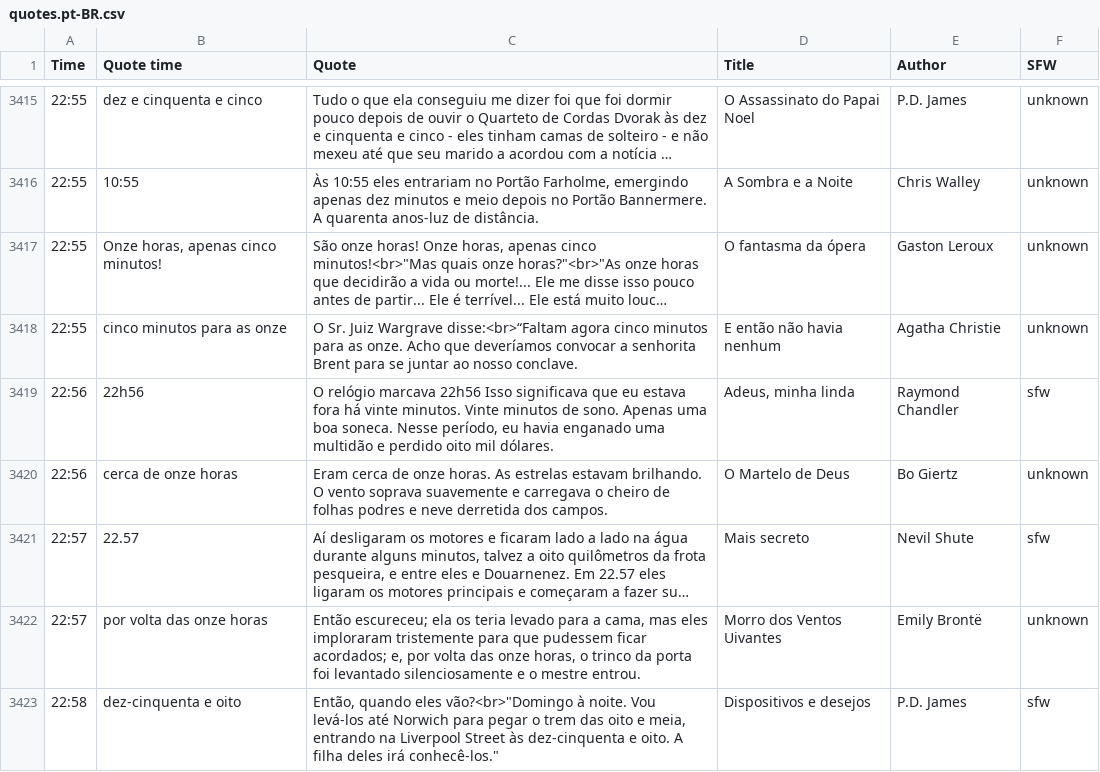
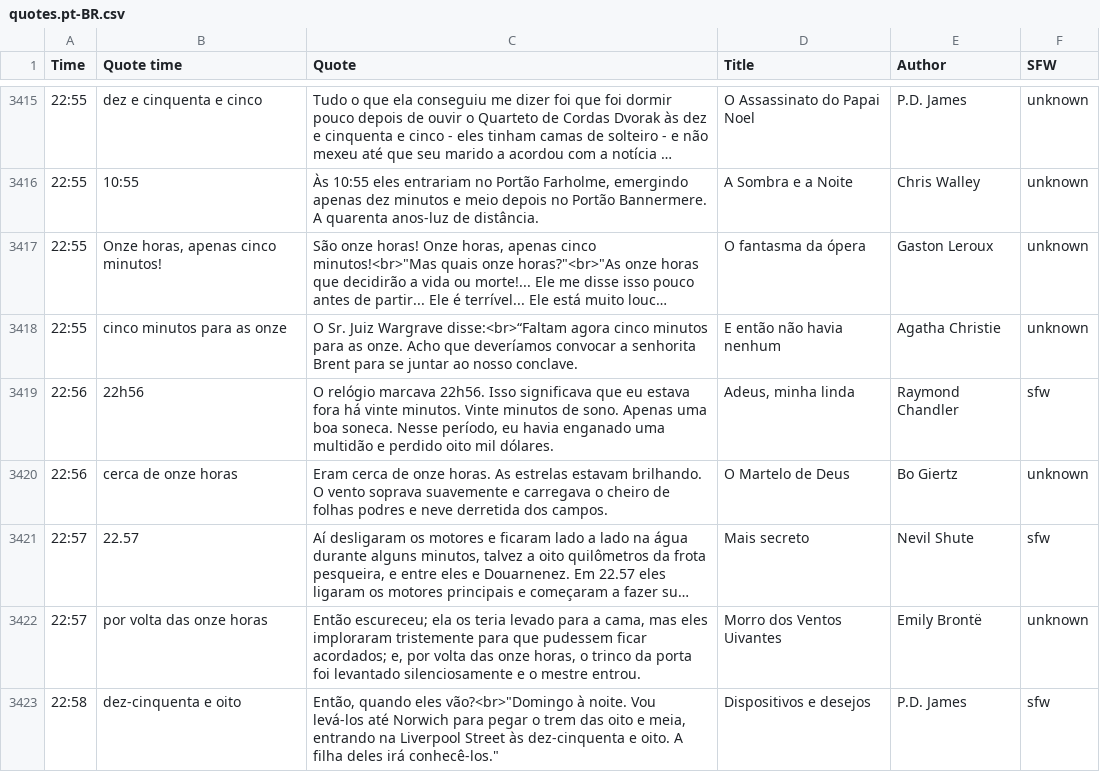
Before and after one commit to cdmoro/literature-clock, a CSV file: quotes/quotes.pt-BR.csv, drawn as a sheet; only a part is shown, gaps mark what is left out; long unchanged cells end in ….

Commit message:
Fix quotes

```diff
--- a/quotes/quotes.pt-BR.csv
+++ b/quotes/quotes.pt-BR.csv
@@ -3418,3 +3418,3 @@ Time,Quote time,Quote,Title,Author,SFW
 22:55,cinco minutos para as onze,O Sr. Juiz Wargrave disse:<br>“Faltam agora cinco minutos para as onze. Acho que deveríamos convocar a senhorita Brent para se juntar ao nosso conclave.,E então não havia nenhum,Agatha Christie,unknown
-22:56,22h56,"O relógio marcava 22h56 Isso significava que eu estava fora há vinte minutos. Vinte minutos de sono. Apenas uma boa soneca. Nesse período, eu havia enganado uma multidão e perdido oito mil dólares.","Adeus, minha linda",Raymond Chandler,sfw
+22:56,22h56,"O relógio marcava 22h56. Isso significava que eu estava fora há vinte minutos. Vinte minutos de sono. Apenas uma boa soneca. Nesse período, eu havia enganado uma multidão e perdido oito mil dólares.","Adeus, minha linda",Raymond Chandler,sfw
 22:56,cerca de onze horas,Eram cerca de onze horas. As estrelas estavam brilhando. O vento soprava suavemente e carregava o cheiro de folhas podres e neve derretida dos campos.,O Martelo de Deus,Bo Giertz,unknown
```
Also changed, not shown: 7 other files.
